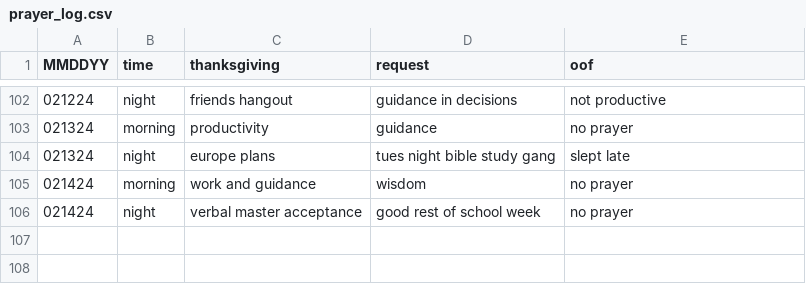
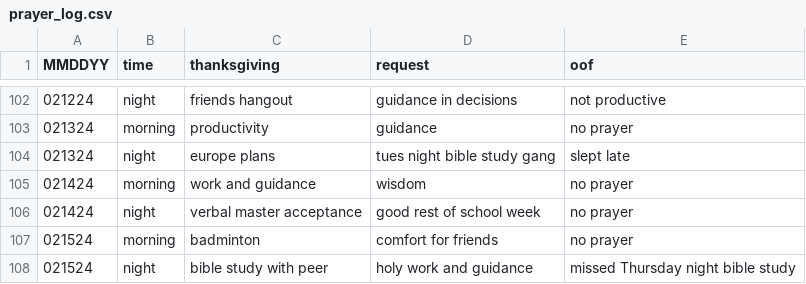
Before and after one commit to marko-polo-cheno/scribblingScribe, a CSV file: prayer_log.csv, drawn as a sheet; only a part is shown, gaps mark what is left out.

Commit message:
Update prayer_log.csv

```diff
--- a/prayer_log.csv
+++ b/prayer_log.csv
@@ -106 +106,3 @@ MMDDYY,time,thanksgiving,request,oof
 021424,night,verbal master acceptance,good rest of school week,no prayer
+021524,morning,badminton,comfort for friends,no prayer
+021524,night,bible study with peer,holy work and guidance,missed Thursday night bible study
```
